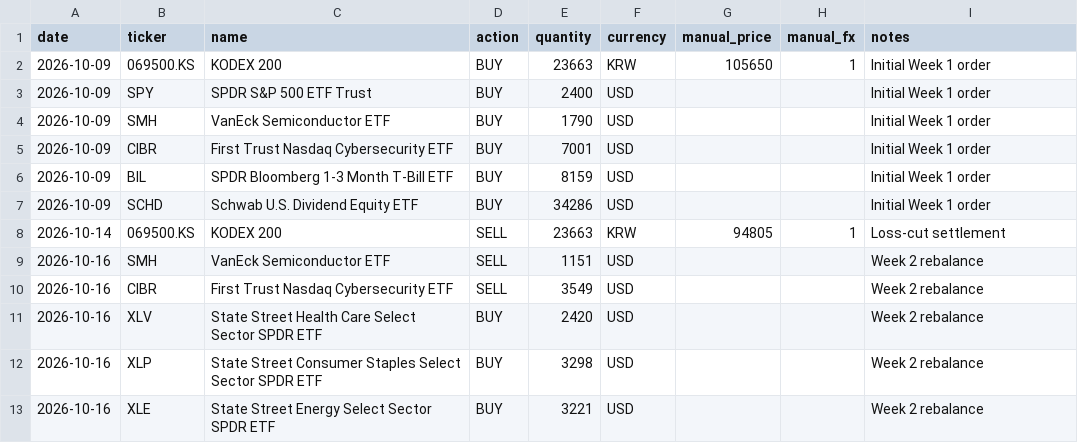
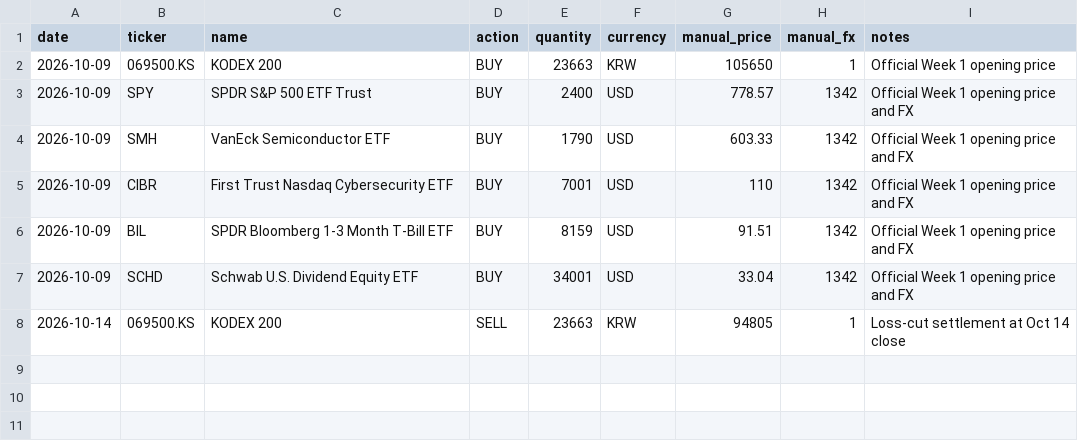
Before and after one commit to jhfuentebella/6-WEEK-PAPER-TRADE, a CSV file: transactions.csv, drawn as a sheet.

```diff
--- a/transactions.csv
+++ b/transactions.csv
@@ -1,13 +1,8 @@
 date,ticker,name,action,quantity,currency,manual_price,manual_fx,notes
-2026-10-09,069500.KS,KODEX 200,BUY,23663,KRW,105650,1,Initial Week 1 order
-2026-10-09,SPY,SPDR S&P 500 ETF Trust,BUY,2400,USD,,,Initial Week 1 order
-2026-10-09,SMH,VanEck Semiconductor ETF,BUY,1790,USD,,,Initial Week 1 order
-2026-10-09,CIBR,First Trust Nasdaq Cybersecurity ETF,BUY,7001,USD,,,Initial Week 1 order
-2026-10-09,BIL,SPDR Bloomberg 1-3 Month T-Bill ETF,BUY,8159,USD,,,Initial Week 1 order
-2026-10-09,SCHD,Schwab U.S. Dividend Equity ETF,BUY,34286,USD,,,Initial Week 1 order
-2026-10-14,069500.KS,KODEX 200,SELL,23663,KRW,94805,1,Loss-cut settlement
-2026-10-16,SMH,VanEck Semiconductor ETF,SELL,1151,USD,,,Week 2 rebalance
-2026-10-16,CIBR,First Trust Nasdaq Cybersecurity ETF,SELL,3549,USD,,,Week 2 rebalance
-2026-10-16,XLV,State Street Health Care Select Sector SPDR ETF,BUY,2420,USD,,,Week 2 rebalance
-2026-10-16,XLP,State Street Consumer Staples Select Sector SPDR ETF,BUY,3298,USD,,,Week 2 rebalance
-2026-10-16,XLE,State Street Energy Select Sector SPDR ETF,BUY,3221,USD,,,Week 2 rebalance
+2026-10-09,069500.KS,KODEX 200,BUY,23663,KRW,105650,1,Official Week 1 opening price
+2026-10-09,SPY,SPDR S&P 500 ETF Trust,BUY,2400,USD,778.57,1342,Official Week 1 opening price and FX
+2026-10-09,SMH,VanEck Semiconductor ETF,BUY,1790,USD,603.33,1342,Official Week 1 opening price and FX
+2026-10-09,CIBR,First Trust Nasdaq Cybersecurity ETF,BUY,7001,USD,110,1342,Official Week 1 opening price and FX
+2026-10-09,BIL,SPDR Bloomberg 1-3 Month T-Bill ETF,BUY,8159,USD,91.51,1342,Official Week 1 opening price and FX
+2026-10-09,SCHD,Schwab U.S. Dividend Equity ETF,BUY,34001,USD,33.04,1342,Official Week 1 opening price and FX
+2026-10-14,069500.KS,KODEX 200,SELL,23663,KRW,94805,1,Loss-cut settlement at Oct 14 close
```
Also changed, not shown: 3 other files.
